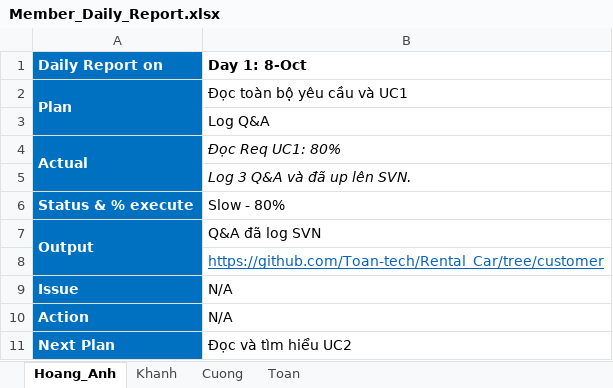
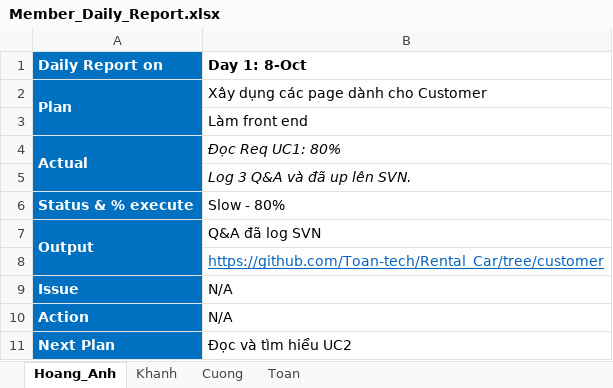
Before and after one commit to Toan-tech/Rental_Car, an Excel workbook: Member_Daily_Report.xlsx, sheet Hoang_Anh, drawn as a sheet; values as stored, in another font and other column widths than the file's, no borders; charts and pictures not drawn; the diff names each change by its address in the sheet, - before the commit and + after, or states it on an @@ line.

Commit message:
Update Work

```diff
--- a/Member_Daily_Report.xlsx (sheet Hoang_Anh)
+++ b/Member_Daily_Report.xlsx (sheet Hoang_Anh)
-B2 (Day 1: 8-Oct): Đọc toàn bộ yêu cầu và UC1
+B2 (Day 1: 8-Oct): Xây dụng các page dành cho Customer
-B3 (Day 1: 8-Oct): Log Q&A
+B3 (Day 1: 8-Oct): Làm front end
```
Also changed, not shown: charts or pictures.
